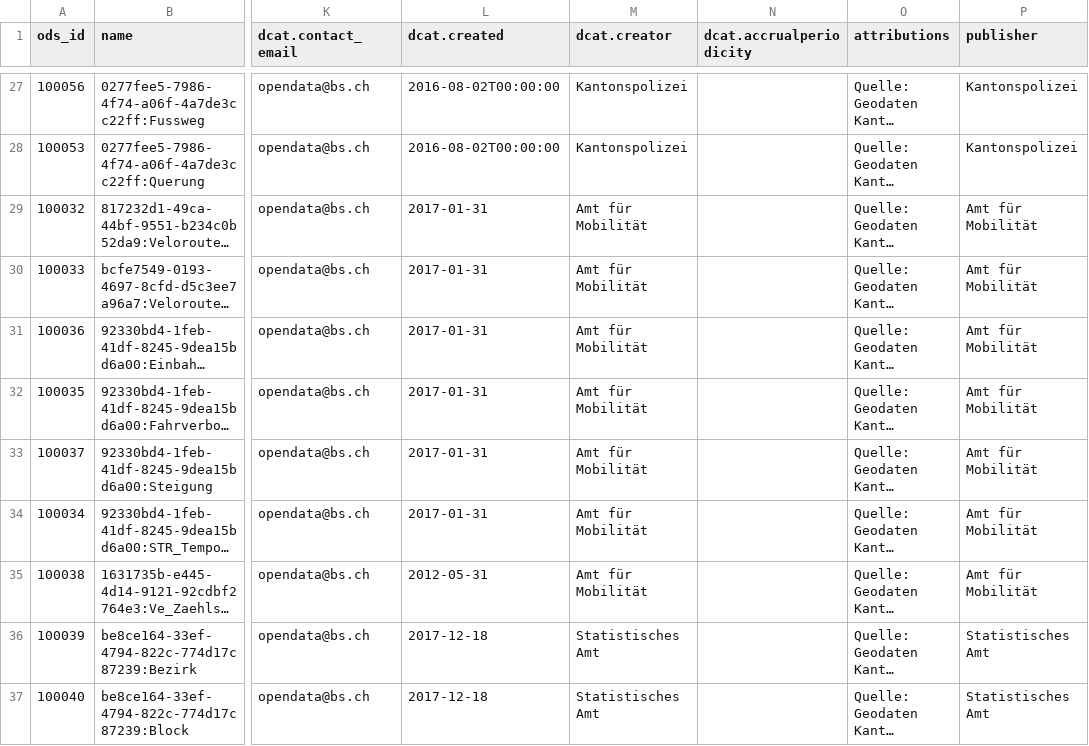
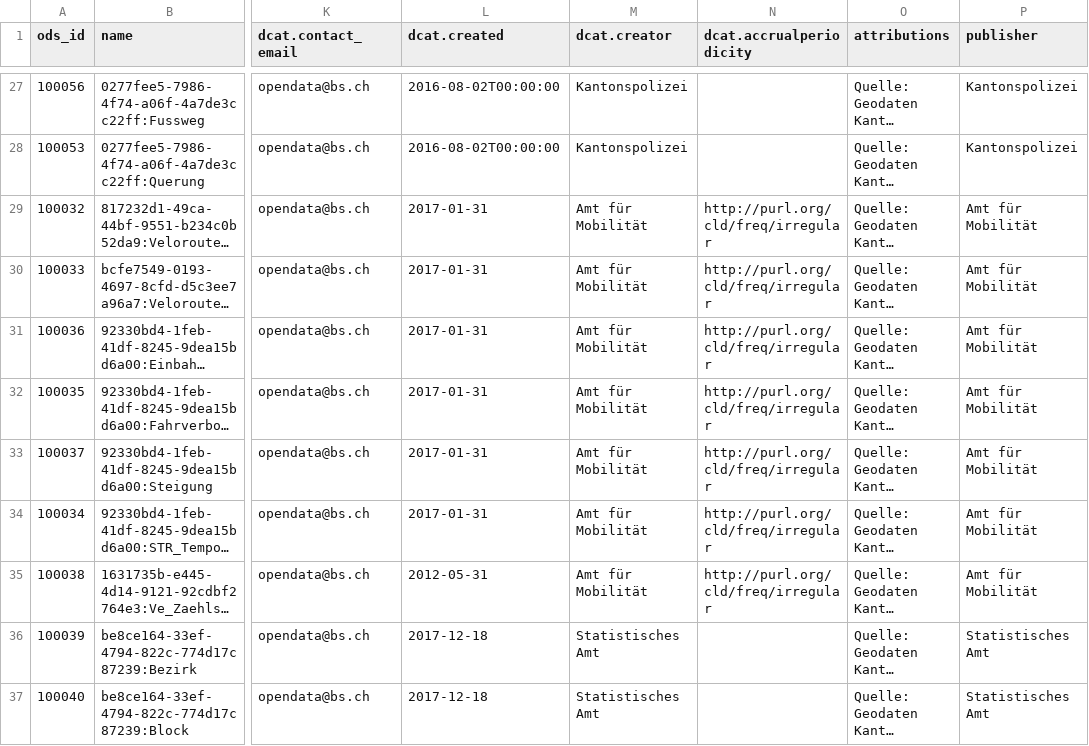
Before and after one commit to opendatabs/data-processing, a CSV file: GVA-Geodatenshop/Opendatasoft_Export_GVA.csv, drawn as a sheet; only a part is shown, gaps mark what is left out; long unchanged cells end in …; the diff covers the shown part only; the diff names each change by its address in the sheet, - before the commit and + after, or states it on an @@ line.

```diff
--- a/GVA-Geodatenshop/Opendatasoft_Export_GVA.csv
+++ b/GVA-Geodatenshop/Opendatasoft_Export_GVA.csv
-N29:N35 (dcat.accrualperiodicity): (empty)
+N29:N35 (dcat.accrualperiodicity): http://purl.org/cld/freq/irregular
```
Also changed, not shown: 34 edited cells elsewhere in this file.
